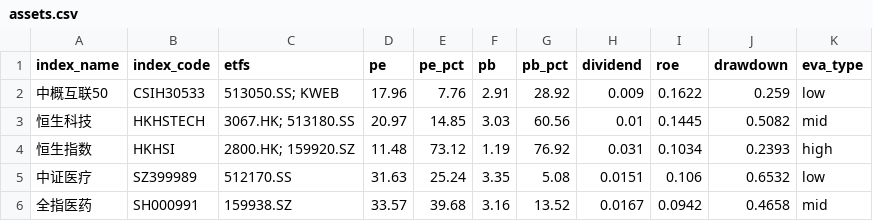
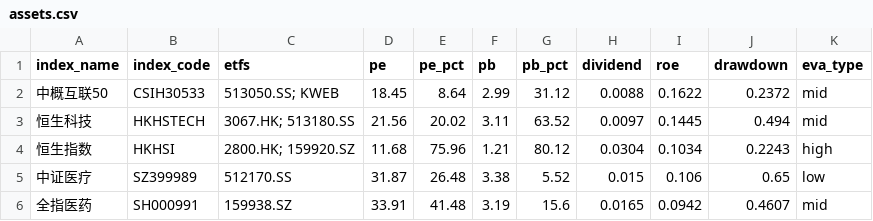
Before and after one commit to lingxuzi/etf-dashboard-auto, a CSV file: docs/assets.csv, drawn as a sheet; only a part is shown; the diff covers the shown part only.

```diff
--- a/docs/assets.csv
+++ b/docs/assets.csv
@@ -1,6 +1,6 @@
 index_name,index_code,etfs,pe,pe_pct,pb,pb_pct,dividend,roe,drawdown,eva_type
-中概互联50,CSIH30533,513050.SS; KWEB,17.96,7.76,2.91,28.92,0.009,0.1622,0.259,low
-恒生科技,HKHSTECH,3067.HK; 513180.SS,20.97,14.85,3.03,60.56,0.01,0.1445,0.5082,mid
-恒生指数,HKHSI,2800.HK; 159920.SZ,11.48,73.12,1.19,76.92,0.031,0.1034,0.2393,high
-中证医疗,SZ399989,512170.SS,31.63,25.24,3.35,5.08,0.0151,0.106,0.6532,low
-全指医药,SH000991,159938.SZ,33.57,39.68,3.16,13.52,0.0167,0.0942,0.4658,mid
+中概互联50,CSIH30533,513050.SS; KWEB,18.45,8.64,2.99,31.12,0.0088,0.1622,0.2372,mid
+恒生科技,HKHSTECH,3067.HK; 513180.SS,21.56,20.02,3.11,63.52,0.0097,0.1445,0.494,mid
+恒生指数,HKHSI,2800.HK; 159920.SZ,11.68,75.96,1.21,80.12,0.0304,0.1034,0.2243,high
+中证医疗,SZ399989,512170.SS,31.87,26.48,3.38,5.52,0.015,0.106,0.65,low
+全指医药,SH000991,159938.SZ,33.91,41.48,3.19,15.6,0.0165,0.0942,0.4607,mid
```
Also changed, not shown: 77 edited cells elsewhere in this file.
